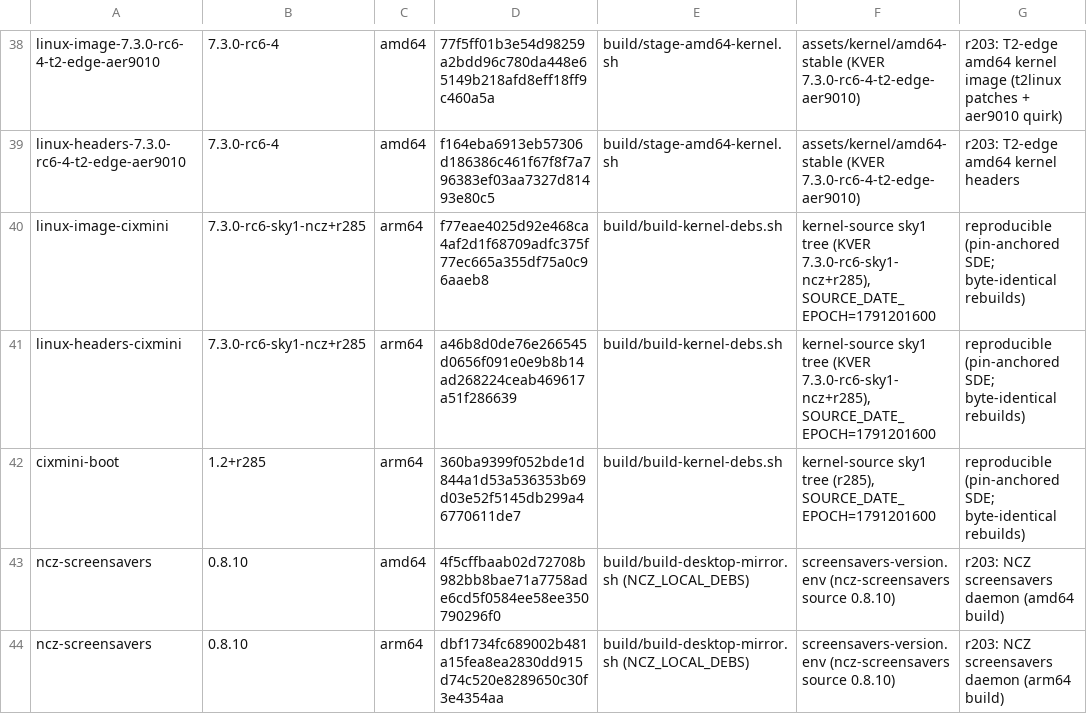
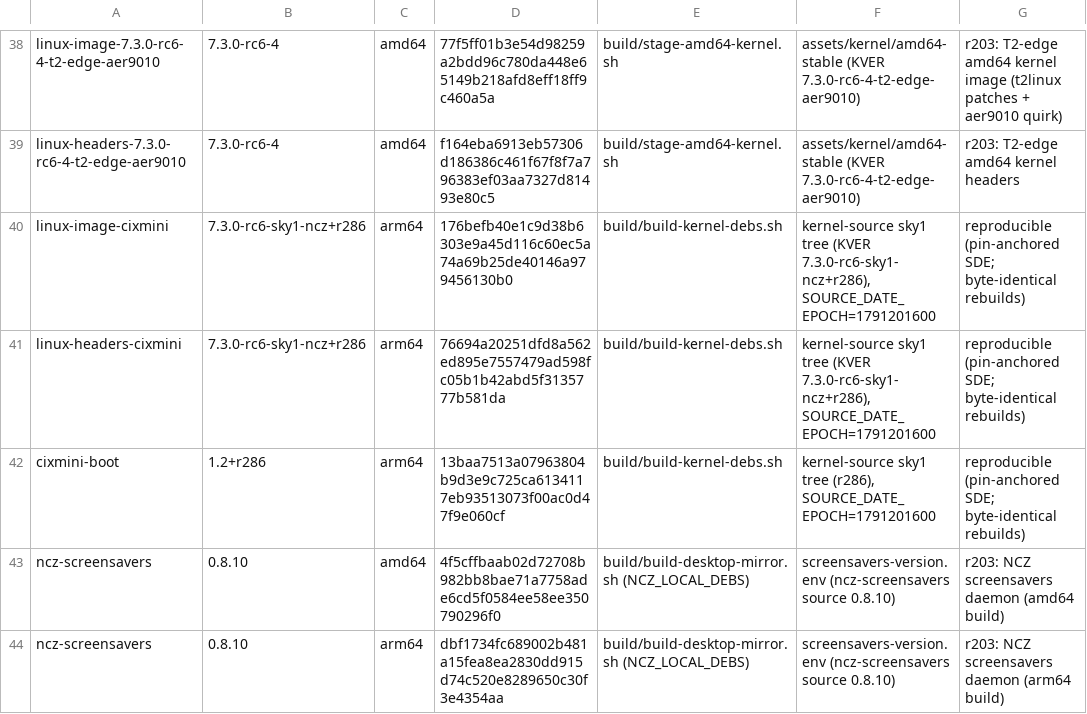
Before and after one commit to ncz-os/cix-installer, a TSV file: manifests/ncz-packages.tsv, drawn as a sheet; only a part is shown, gaps mark what is left out.

Commit message:
kernel: pin the Sky1 default kernel to r286 (DP AUX-wedge recovery)
Move the unified 7.3 Sky1 pin (default, installer and same-kernel rescue)
from r285 to r286. KVER stays 7.3.0-rc6-sky1-ncz. r286 is r285 plus exactly
one patch, sky1-ncz-dptx-aux-wedge-recovery (ncz-os/linux-cix
fix/dptx-aux-wedge-recovery-v2-20261011 @ 36758f9382515): on trilin DP AUX
-EBUSY exhaustion the driver resets the AUX/PHY and retries (bounded by
aux_recover_max) and also recovers on the core_on [already ready] path.
This is the MS-R1 DisplayPort black-screen fix the operator accepted on .66
(2026-10-11, "I'm calling your fix a fix, integrate into the new image").

The patch touches only drivers/gpu/drm/cix/dptx/trilin_dptx.c and adds only
static functions, so the kernel exports the same symbol CRCs: the committed
r285 accelerator overlays remain ABI-compatible (verify-overlay-modversions:
0 CRC mismatches against the r286 Module.symvers) and are NOT re-mirrored.

- assets/kernel/mainline -> kernel-staging/r286-7.3.0-rc6-sky1-ncz-20261011
- assets/kernel-manifest.json regenerated against the r286 assets and debs
- assets/kernel/sky1-manifest.json rewritten for r286 (build_rev, staging
  dir, r5 recipe a8726df1 / parent b73f55d, the 0012 patch, artifact and gate
  records); overlays_mirrored intentionally unchanged
- manifests/ncz-packages.tsv: the three arm64 kernel rows re-derived to the
  reproducible +r286 rebuild (SOURCE_DATE_EPOCH=1791201600; verified with two
  byte-identical builds on ULTRA)
- assets/kernel/KERNEL-POLICY: the r285:r286 MAINLINE_FRESHNESS_ACK is
  cleared now that r286 is the pool's newest unified 7.3 build and the pin
- fixtures follow the pin (test-kernel-default-policy, test-arm64-freshness-
  gate adds a superseded-r285 case and moves the ACK cases to r285/r286,
  test-kernel-purity-pin); components registry regenerated for build_rev=r286
- docs: kernel-channel policy, release notes, ARM64 build notes, inventory,
  and docs/reports/2026-10-11-sky1-r286-pin.md (the pin record)

Staging: /mnt/argonas-yocto-shared/kernel-staging/r286-7.3.0-rc6-sky1-ncz-20261011
(Image sha256 e4439d6b...; config byte-identical to r285). KVM kernel gate
PASS, dkms-abi-gate PASS. amd64 is untouched.

```diff
--- a/manifests/ncz-packages.tsv
+++ b/manifests/ncz-packages.tsv
@@ -39,5 +39,5 @@ linux-image-7.3.0-rc6-4-t2-edge-aer9010	7.3.0-rc6-4	amd64	77f5ff01b3e54d98259a2b
 linux-headers-7.3.0-rc6-4-t2-edge-aer9010	7.3.0-rc6-4	amd64	f164eba6913eb57306d186386c461f67f8f7a796383ef03aa7327d81493e80c5	build/stage-amd64-kernel.sh	assets/kernel/amd64-stable (KVER 7.3.0-rc6-4-t2-edge-aer9010)	r203: T2-edge amd64 kernel headers
-linux-image-cixmini	7.3.0-rc6-sky1-ncz+r285	arm64	f77eae4025d92e468ca4af2d1f68709adfc375f77ec665a355df75a0c96aaeb8	build/build-kernel-debs.sh	kernel-source sky1 tree (KVER 7.3.0-rc6-sky1-ncz+r285), SOURCE_DATE_EPOCH=1791201600	reproducible (pin-anchored SDE; byte-identical rebuilds)
-linux-headers-cixmini	7.3.0-rc6-sky1-ncz+r285	arm64	a46b8d0de76e266545d0656f091e0e9b8b14ad268224ceab469617a51f286639	build/build-kernel-debs.sh	kernel-source sky1 tree (KVER 7.3.0-rc6-sky1-ncz+r285), SOURCE_DATE_EPOCH=1791201600	reproducible (pin-anchored SDE; byte-identical rebuilds)
-cixmini-boot	1.2+r285	arm64	360ba9399f052bde1d844a1d53a536353b69d03e52f5145db299a46770611de7	build/build-kernel-debs.sh	kernel-source sky1 tree (r285), SOURCE_DATE_EPOCH=1791201600	reproducible (pin-anchored SDE; byte-identical rebuilds)
+linux-image-cixmini	7.3.0-rc6-sky1-ncz+r286	arm64	176befb40e1c9d38b6303e9a45d116c60ec5a74a69b25de40146a979456130b0	build/build-kernel-debs.sh	kernel-source sky1 tree (KVER 7.3.0-rc6-sky1-ncz+r286), SOURCE_DATE_EPOCH=1791201600	reproducible (pin-anchored SDE; byte-identical rebuilds)
+linux-headers-cixmini	7.3.0-rc6-sky1-ncz+r286	arm64	76694a20251dfd8a562ed895e7557479ad598fc05b1b42abd5f3135777b581da	build/build-kernel-debs.sh	kernel-source sky1 tree (KVER 7.3.0-rc6-sky1-ncz+r286), SOURCE_DATE_EPOCH=1791201600	reproducible (pin-anchored SDE; byte-identical rebuilds)
+cixmini-boot	1.2+r286	arm64	13baa7513a07963804b9d3e9c725ca6134117eb93513073f00ac0d47f9e060cf	build/build-kernel-debs.sh	kernel-source sky1 tree (r286), SOURCE_DATE_EPOCH=1791201600	reproducible (pin-anchored SDE; byte-identical rebuilds)
 ncz-screensavers	0.8.10	amd64	4f5cffbaab02d72708b982bb8bae71a7758ade6cd5f0584ee58ee350790296f0	build/build-desktop-mirror.sh (NCZ_LOCAL_DEBS)	screensavers-version.env (ncz-screensavers source 0.8.10)	r203: NCZ screensavers daemon (amd64 build)
```
Also changed, not shown: docs/platform-inventory.tsv, manifests/components.tsv, 13 other files.
